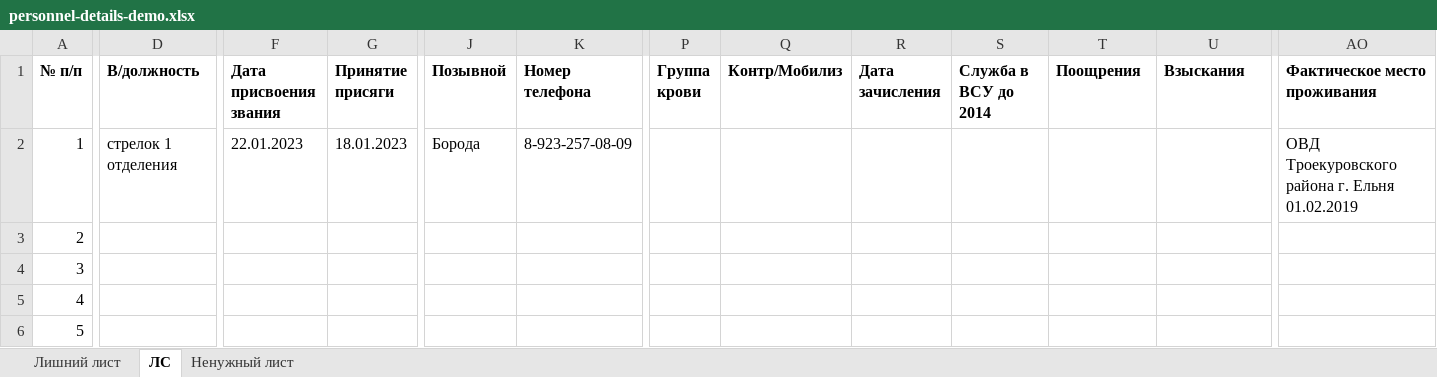
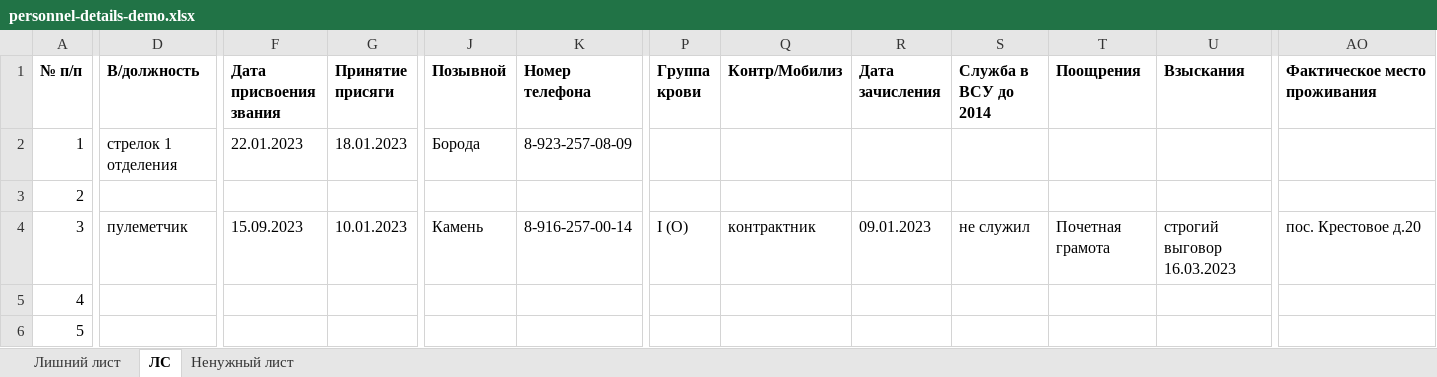
Before and after one commit to ivasiliev/pisar, an Excel workbook: pisar/data/personnel-details-demo.xlsx, sheet ЛС, drawn as a sheet; only a part is shown, gaps mark what is left out; values as stored, in another font and other column widths than the file's, no borders; the diff covers the shown part only; the diff names each change by its address in the sheet, - before the commit and + after, or states it on an @@ line.

```diff
--- a/pisar/data/personnel-details-demo.xlsx (sheet ЛС)
+++ b/pisar/data/personnel-details-demo.xlsx (sheet ЛС)
-AO2 (Фактическое место проживания): ОВД Троекуровского района г. Ельня 01.02.2019
+AO2 (Фактическое место проживания): (empty)
-D4 (В/должность): (empty)
+D4 (В/должность): пулеметчик
-F4 (Дата присвоения звания): (empty)
+F4 (Дата присвоения звания): 15.09.2023
-G4 (Принятие присяги): (empty)
+G4 (Принятие присяги): 10.01.2023
-J4 (Позывной): (empty)
+J4 (Позывной): Камень
-K4 (Номер телефона): (empty)
+K4 (Номер телефона): 8-916-257-00-14
-P4 (Группа крови): (empty)
+P4 (Группа крови): I (O)
-Q4 (Контр/Мобилиз): (empty)
+Q4 (Контр/Мобилиз): контрактник
-R4 (Дата зачисления): (empty)
+R4 (Дата зачисления): 09.01.2023
-S4 (Служба в ВСУ до 2014): (empty)
+S4 (Служба в ВСУ до 2014): не служил
-T4 (Поощрения): (empty)
+T4 (Поощрения): Почетная грамота
-U4 (Взыскания): (empty)
+U4 (Взыскания): строгий выговор 16.03.2023
-AO4 (Фактическое место проживания): (empty)
+AO4 (Фактическое место проживания): пос. Крестовое д.20
```
Also changed, not shown: 54 edited cells elsewhere in this sheet, pisar/data/personnel-demo.xlsx, 33 other files.
